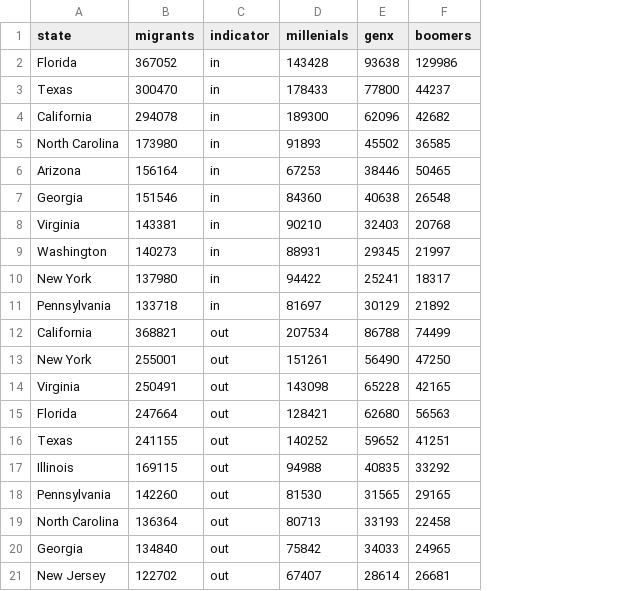
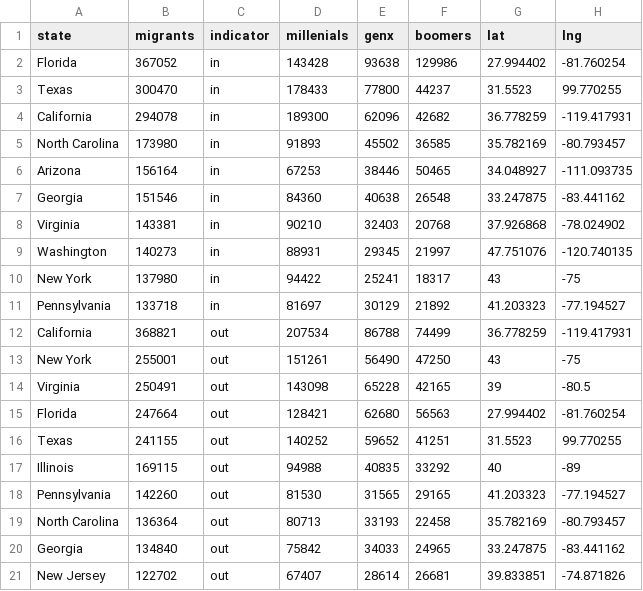
Before and after one commit to aliciasply/InterState-Migration, a CSV file: Data/Justin/top10_in_out.csv, drawn as a sheet; the diff names each change by its address in the sheet, - before the commit and + after, or states it on an @@ line.

```diff
--- a/Data/Justin/top10_in_out.csv
+++ b/Data/Justin/top10_in_out.csv
+column G (lat), rows 2-21: 27.994402 | 31.5523 | 36.778259 | 35.782169 | 34.048927 | 33.247875 | 37.926868 | 47.751076 | 43 | 41.203323 | 36.778259 | 43 | 39 | 27.994402 | 31.5523 | 40 | 41.203323 | 35.782169 | 33.247875 | 39.833851
+column H (lng), rows 2-21: -81.760254 | 99.770255 | -119.417931 | -80.793457 | -111.093735 | -83.441162 | -78.024902 | -120.740135 | -75 | -77.194527 | -119.417931 | -75 | -80.5 | -81.760254 | 99.770255 | -89 | -77.194527 | -80.793457 | -83.441162 | -74.871826
```
Also changed, not shown: 3 other files.
